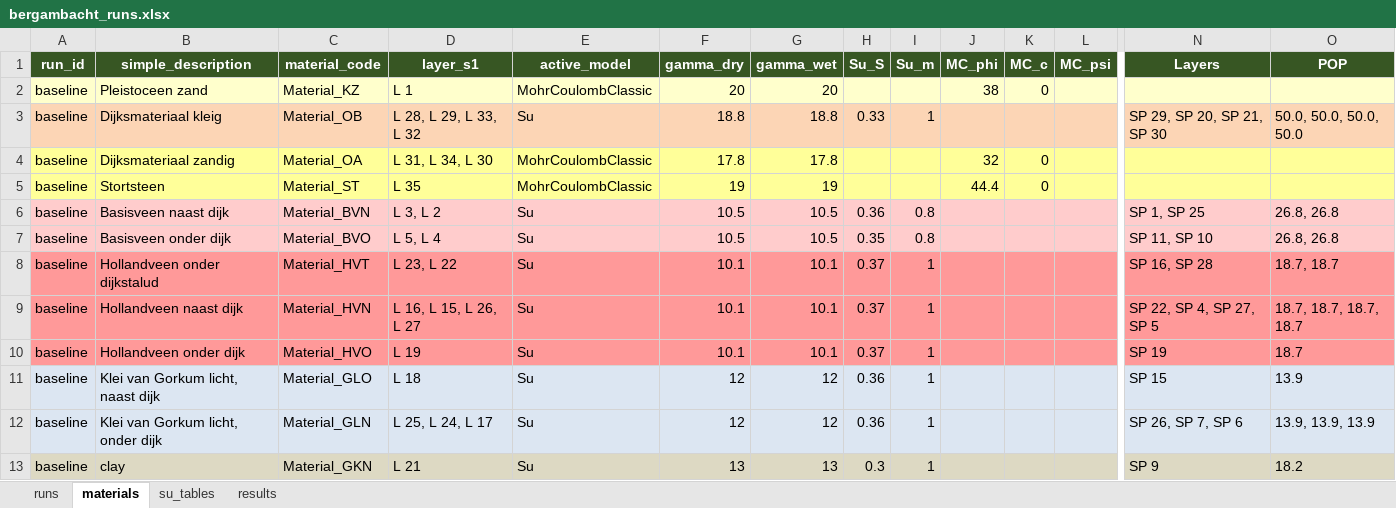
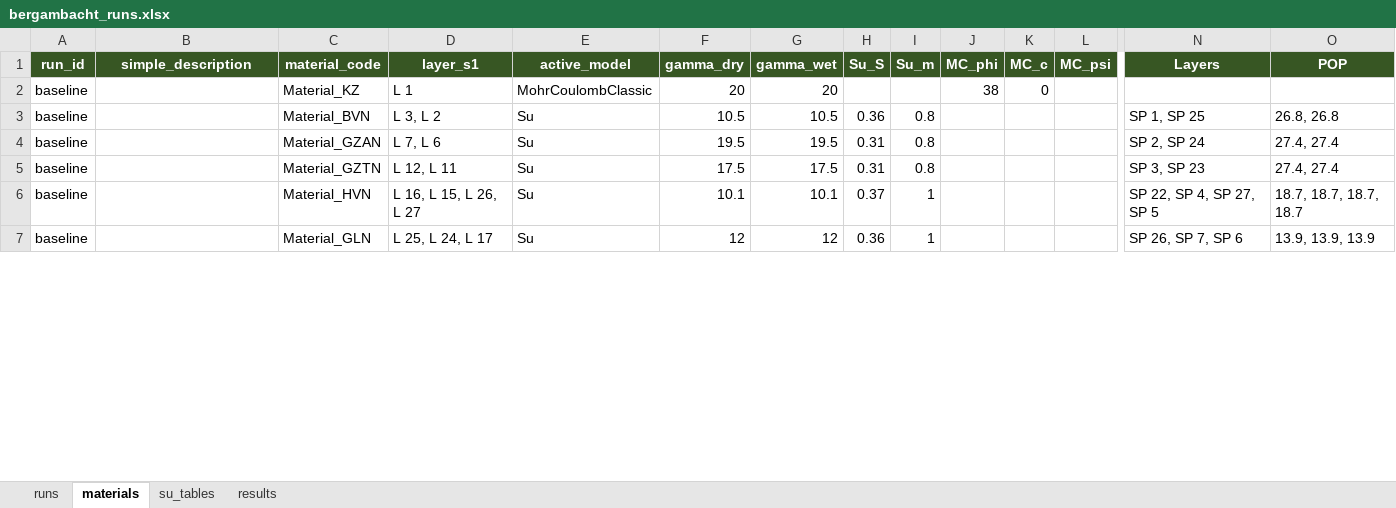
Before and after one commit to RESETDeltares/y5-2e_backanalysis, an Excel workbook: baseline_models/bergambacht_runs.xlsx, sheet materials, drawn as a sheet; only a part is shown, gaps mark what is left out; values as stored, in another font and other column widths than the file's, no borders; removed rows and columns are numbered as before the commit, all else as after; rows hold the shown columns only; the diff covers the shown part only; the diff names each change by its address in the sheet, - before the commit and + after, or states it on an @@ line.

```diff
--- a/baseline_models/bergambacht_runs.xlsx (sheet materials)
+++ b/baseline_models/bergambacht_runs.xlsx (sheet materials)
-A2:O2 fill: #FFFFCC
+A2:O2 fill: none
-B2 (simple_description): Pleistoceen zand
+B2 (simple_description): (empty)
-row 3: baseline | Dijksmateriaal kleig | Material_OB | L 28, L 29, L 33, L 32 | Su | 18.8 | 18.8 | 0.33 | 1 |  |  |  | SP 29, SP 20, SP 21, SP 30 | 50.0, 50.0, 50.0, 50.0
-row 4: baseline | Dijksmateriaal zandig | Material_OA | L 31, L 34, L 30 | MohrCoulombClassic | 17.8 | 17.8 |  |  | 32 | 0
-row 5: baseline | Stortsteen | Material_ST | L 35 | MohrCoulombClassic | 19 | 19 |  |  | 44.4 | 0
-A3:O4 fill: #FFCCCC
+A3:O4 fill: none
-B3 (simple_description): Basisveen naast dijk
+B3 (simple_description): (empty)
-B4 (simple_description): Basisveen onder dijk
+B4 (simple_description): (empty)
-C4 (material_code): Material_BVO
+C4 (material_code): Material_GZAN
-D4 (layer_s1): L 5, L 4
+D4 (layer_s1): L 7, L 6
-F4 (gamma_dry): 10.5
+F4 (gamma_dry): 19.5
-G4 (gamma_wet): 10.5
+G4 (gamma_wet): 19.5
-H4 (Su_S): 0.35
+H4 (Su_S): 0.31
-N4 (Layers): SP 11, SP 10
+N4 (Layers): SP 2, SP 24
-O4 (POP): 26.8, 26.8
+O4 (POP): 27.4, 27.4
-A5:O6 fill: #FF9999
+A5:O6 fill: none
-B5 (simple_description): Hollandveen onder dijkstalud
+B5 (simple_description): (empty)
-C5 (material_code): Material_HVT
+C5 (material_code): Material_GZTN
-D5 (layer_s1): L 23, L 22
+D5 (layer_s1): L 12, L 11
-F5 (gamma_dry): 10.1
+F5 (gamma_dry): 17.5
-G5 (gamma_wet): 10.1
+G5 (gamma_wet): 17.5
-H5 (Su_S): 0.37
+H5 (Su_S): 0.31
-I5 (Su_m): 1
+I5 (Su_m): 0.8
-N5 (Layers): SP 16, SP 28
+N5 (Layers): SP 3, SP 23
-O5 (POP): 18.7, 18.7
+O5 (POP): 27.4, 27.4
-B6 (simple_description): Hollandveen naast dijk
+B6 (simple_description): (empty)
-row 10: baseline | Hollandveen onder dijk | Material_HVO | L 19 | Su | 10.1 | 10.1 | 0.37 | 1 |  |  |  | SP 19 | 18.7
-row 11: baseline | Klei van Gorkum licht, naast dijk | Material_GLO | L 18 | Su | 12 | 12 | 0.36 | 1 |  |  |  | SP 15 | 13.9
-A7:O7 fill: #DCE6F2
+A7:O7 fill: none
-B7 (simple_description): Klei van Gorkum licht, onder dijk
+B7 (simple_description): (empty)
-row 13: baseline | clay | Material_GKN | L 21 | Su | 13 | 13 | 0.3 | 1 |  |  |  | SP 9 | 18.2
```
Also changed, not shown: 4 added rows, 35 removed rows, 35 edited cells and cell formats elsewhere in this sheet, sheet results, sheet runs, 4 other files.
